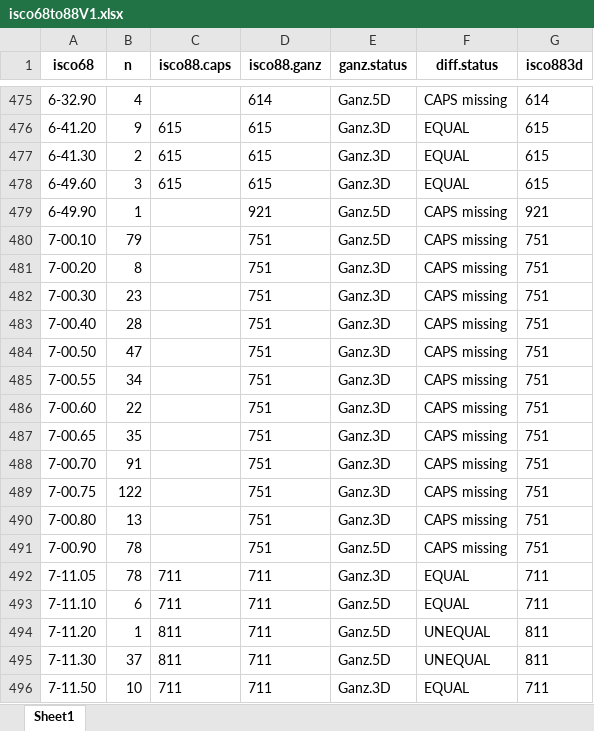
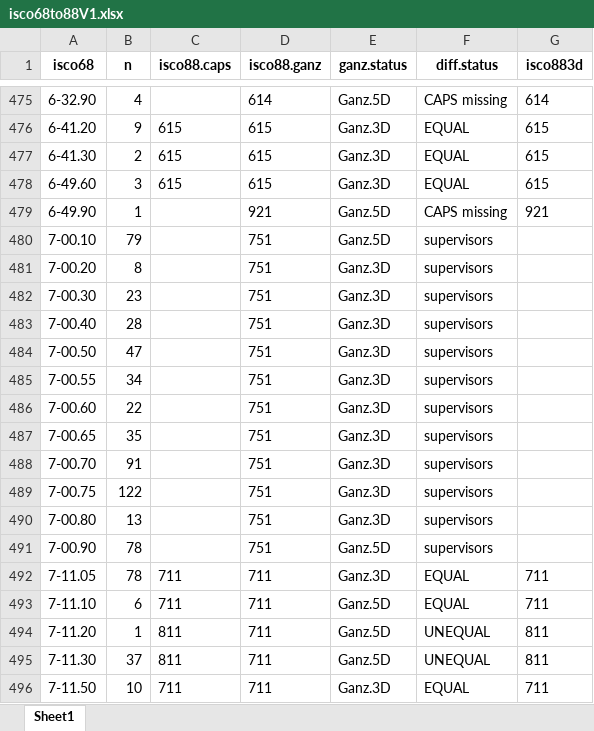
Before and after one commit to jlavoue/IARC, an Excel workbook: MONO131/CANJEM_IPUMS analysis/intermediate data/isco68to88V1.xlsx, sheet Sheet1, drawn as a sheet; only a part is shown, gaps mark what is left out; values as stored, in another font and other column widths than the file's, no borders; the diff names each change by its address in the sheet, - before the commit and + after, or states it on an @@ line.

Commit message:
crosswalk update : exclussion of supervisors (no ISCO88 code for them)

```diff
--- a/MONO131/CANJEM_IPUMS analysis/intermediate data/isco68to88V1.xlsx (sheet Sheet1)
+++ b/MONO131/CANJEM_IPUMS analysis/intermediate data/isco68to88V1.xlsx (sheet Sheet1)
-F480:F491 (diff.status): CAPS missing
+F480:F491 (diff.status): supervisors
-G480:G491 (isco883d): 751
+G480:G491 (isco883d): (empty)
```
Also changed, not shown: 8 other files.
